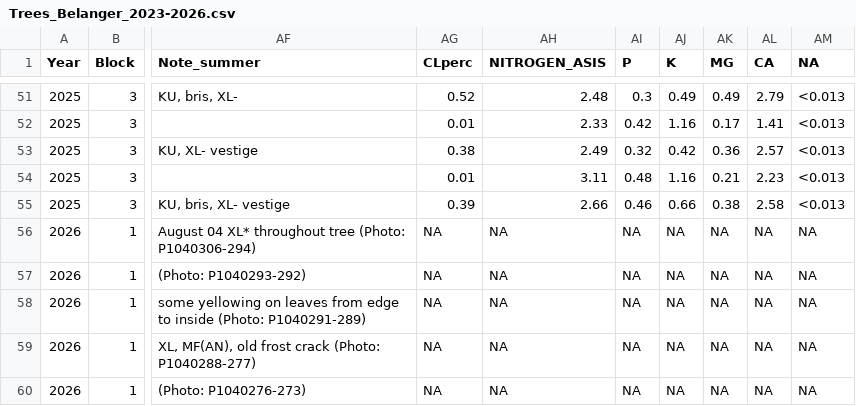
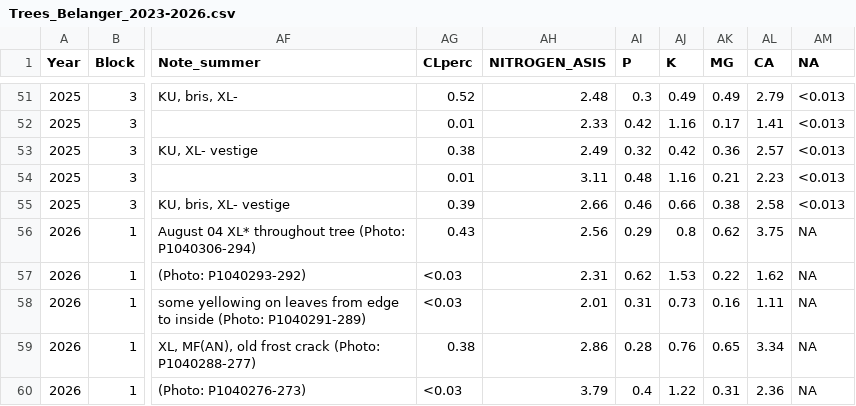
Before and after one commit to heatherakb/Belanger, a CSV file: data/raw/Trees_Belanger_2023-2026.csv, drawn as a sheet; only a part is shown, gaps mark what is left out; the diff covers the shown part only; the diff names each change by its address in the sheet, - before the commit and + after, or states it on an @@ line.

```diff
--- a/data/raw/Trees_Belanger_2023-2026.csv
+++ b/data/raw/Trees_Belanger_2023-2026.csv
-AG56 (CLperc): NA
+AG56 (CLperc): 0.43
-AH56 (NITROGEN_ASIS): NA
+AH56 (NITROGEN_ASIS): 2.56
-AI56 (P): NA
+AI56 (P): 0.29
-AJ56 (K): NA
+AJ56 (K): 0.8
-AK56 (MG): NA
+AK56 (MG): 0.62
-AL56 (CA): NA
+AL56 (CA): 3.75
-AG57:AG58 (CLperc): NA
+AG57:AG58 (CLperc): <0.03
-AH57 (NITROGEN_ASIS): NA
+AH57 (NITROGEN_ASIS): 2.31
-AI57 (P): NA
+AI57 (P): 0.62
-AJ57 (K): NA
+AJ57 (K): 1.53
-AK57 (MG): NA
+AK57 (MG): 0.22
-AL57 (CA): NA
+AL57 (CA): 1.62
-AH58 (NITROGEN_ASIS): NA
+AH58 (NITROGEN_ASIS): 2.01
-AI58 (P): NA
+AI58 (P): 0.31
-AJ58 (K): NA
+AJ58 (K): 0.73
-AK58 (MG): NA
+AK58 (MG): 0.16
-AL58 (CA): NA
+AL58 (CA): 1.11
-AG59 (CLperc): NA
+AG59 (CLperc): 0.38
-AH59 (NITROGEN_ASIS): NA
+AH59 (NITROGEN_ASIS): 2.86
-AI59 (P): NA
+AI59 (P): 0.28
-AJ59 (K): NA
+AJ59 (K): 0.76
-AK59 (MG): NA
+AK59 (MG): 0.65
-AL59 (CA): NA
+AL59 (CA): 3.34
-AG60 (CLperc): NA
+AG60 (CLperc): <0.03
-AH60 (NITROGEN_ASIS): NA
+AH60 (NITROGEN_ASIS): 3.79
-AI60 (P): NA
+AI60 (P): 0.4
-AJ60 (K): NA
+AJ60 (K): 1.22
-AK60 (MG): NA
+AK60 (MG): 0.31
-AL60 (CA): NA
+AL60 (CA): 2.36
```
Also changed, not shown: 78 edited cells elsewhere in this file, 13 other files.
